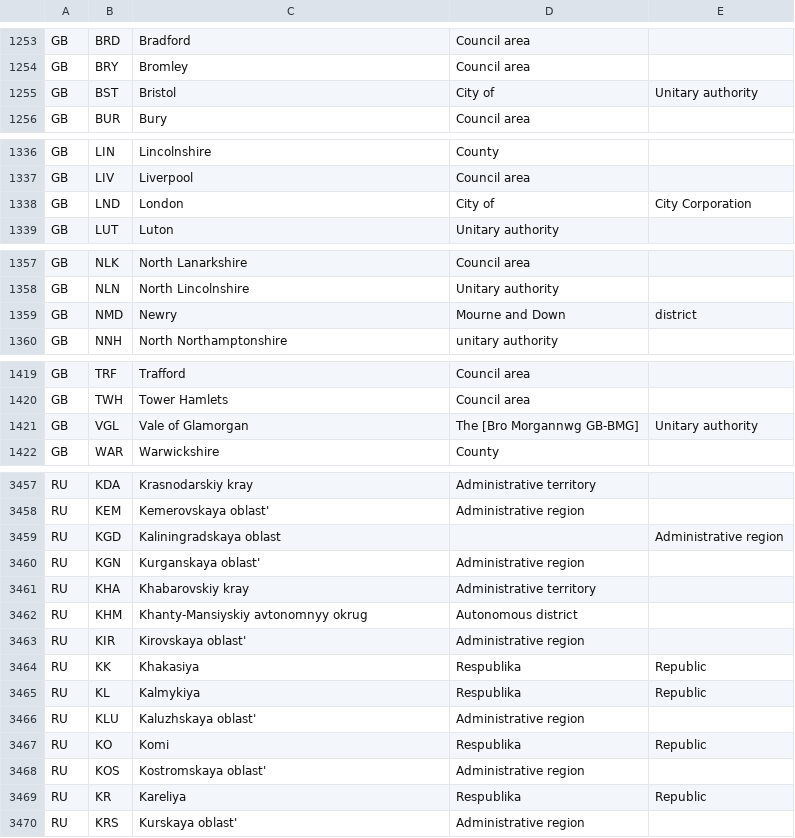
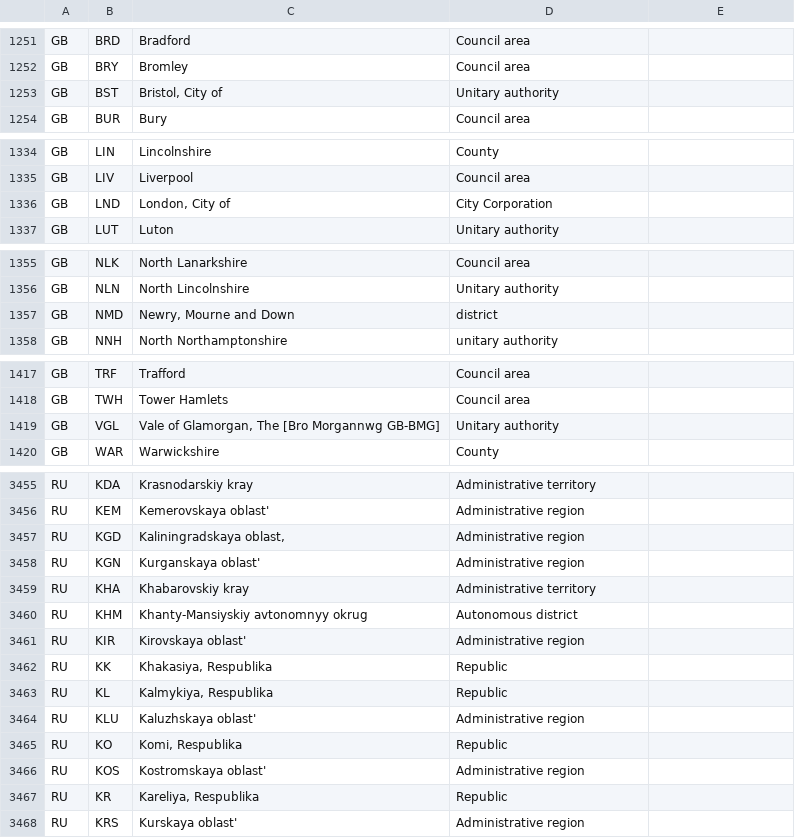
Before and after one commit to datasets/un-locode, a CSV file: data/subdivision-codes.csv, drawn as a sheet; only a part is shown, gaps mark what is left out; the diff covers the shown part only.

```diff
--- a/data/subdivision-codes.csv
+++ b/data/subdivision-codes.csv
@@ -1254,3 +1254,3 @@ GB,BRD,Bradford,Council area
 GB,BRY,Bromley,Council area
-GB,BST,Bristol, City of,Unitary authority
+GB,BST,"Bristol, City of",Unitary authority
 GB,BUR,Bury,Council area
@@ -1337,3 +1337,3 @@ GB,LIN,Lincolnshire,County
 GB,LIV,Liverpool,Council area
-GB,LND,London, City of,City Corporation
+GB,LND,"London, City of",City Corporation
 GB,LUT,Luton,Unitary authority
@@ -1358,3 +1358,3 @@ GB,NLK,North Lanarkshire,Council area
 GB,NLN,North Lincolnshire,Unitary authority
-GB,NMD,Newry, Mourne and Down,district
+GB,NMD,"Newry, Mourne and Down",district
 GB,NNH,North Northamptonshire,unitary authority
@@ -1420,3 +1420,3 @@ GB,TRF,Trafford,Council area
 GB,TWH,Tower Hamlets,Council area
-GB,VGL,Vale of Glamorgan, The [Bro Morgannwg GB-BMG],Unitary authority
+GB,VGL,"Vale of Glamorgan, The [Bro Morgannwg GB-BMG]",Unitary authority
 GB,WAR,Warwickshire,County
@@ -3458,3 +3458,3 @@ RU,KDA,Krasnodarskiy kray,Administrative territory
 RU,KEM,Kemerovskaya oblast',Administrative region
-RU,KGD,Kaliningradskaya oblast,,Administrative region
+RU,KGD,"Kaliningradskaya oblast,",Administrative region
 RU,KGN,Kurganskaya oblast',Administrative region
@@ -3463,8 +3463,8 @@ RU,KHM,Khanty-Mansiyskiy avtonomnyy okrug,Autonomous district
 RU,KIR,Kirovskaya oblast',Administrative region
-RU,KK,Khakasiya, Respublika,Republic
-RU,KL,Kalmykiya, Respublika,Republic
+RU,KK,"Khakasiya, Respublika",Republic
+RU,KL,"Kalmykiya, Respublika",Republic
 RU,KLU,Kaluzhskaya oblast',Administrative region
-RU,KO,Komi, Respublika,Republic
+RU,KO,"Komi, Respublika",Republic
 RU,KOS,Kostromskaya oblast',Administrative region
-RU,KR,Kareliya, Respublika,Republic
+RU,KR,"Kareliya, Respublika",Republic
 RU,KRS,Kurskaya oblast',Administrative region
```
Also changed, not shown: 10 added rows, 13 removed rows and 36 edited cells elsewhere in this file, 1 other file.
